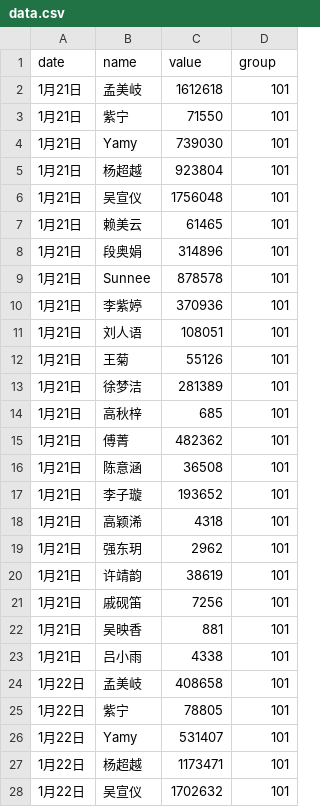
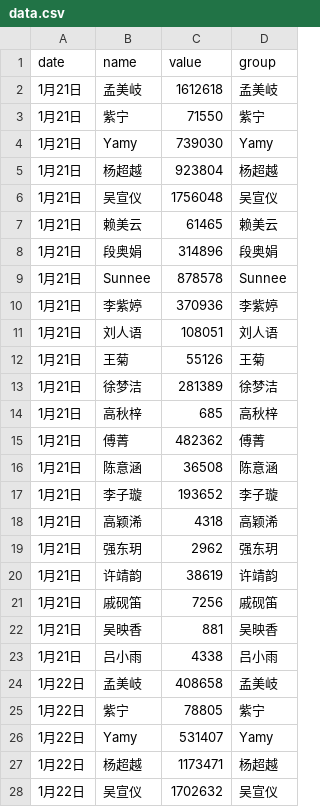
Before and after one commit to dogingarden/Bubble-System, a CSV file: data/data.csv, drawn as a sheet; only a part is shown; the diff covers the shown part only.

```diff
--- a/data/data.csv
+++ b/data/data.csv
@@ -1,28 +1,28 @@
 date,name,value,group
-1月21日,孟美岐,1612618,101
-1月21日,紫宁,71550,101
-1月21日,Yamy,739030,101
-1月21日,杨超越,923804,101
-1月21日,吴宣仪,1756048,101
-1月21日,赖美云,61465,101
-1月21日,段奥娟,314896,101
-1月21日,Sunnee,878578,101
-1月21日,李紫婷,370936,101
-1月21日,刘人语,108051,101
-1月21日,王菊,55126,101
-1月21日,徐梦洁,281389,101
-1月21日,高秋梓,685,101
-1月21日,傅菁,482362,101
-1月21日,陈意涵,36508,101
-1月21日,李子璇,193652,101
-1月21日,高颖浠,4318,101
-1月21日,强东玥,2962,101
-1月21日,许靖韵,38619,101
-1月21日,戚砚笛,7256,101
-1月21日,吴映香,881,101
-1月21日,吕小雨,4338,101
-1月22日,孟美岐,408658,101
-1月22日,紫宁,78805,101
-1月22日,Yamy,531407,101
-1月22日,杨超越,1173471,101
-1月22日,吴宣仪,1702632,101
+1月21日,孟美岐,1612618,孟美岐
+1月21日,紫宁,71550,紫宁
+1月21日,Yamy,739030,Yamy
+1月21日,杨超越,923804,杨超越
+1月21日,吴宣仪,1756048,吴宣仪
+1月21日,赖美云,61465,赖美云
+1月21日,段奥娟,314896,段奥娟
+1月21日,Sunnee,878578,Sunnee
+1月21日,李紫婷,370936,李紫婷
+1月21日,刘人语,108051,刘人语
+1月21日,王菊,55126,王菊
+1月21日,徐梦洁,281389,徐梦洁
+1月21日,高秋梓,685,高秋梓
+1月21日,傅菁,482362,傅菁
+1月21日,陈意涵,36508,陈意涵
+1月21日,李子璇,193652,李子璇
+1月21日,高颖浠,4318,高颖浠
+1月21日,强东玥,2962,强东玥
+1月21日,许靖韵,38619,许靖韵
+1月21日,戚砚笛,7256,戚砚笛
+1月21日,吴映香,881,吴映香
+1月21日,吕小雨,4338,吕小雨
+1月22日,孟美岐,408658,孟美岐
+1月22日,紫宁,78805,紫宁
+1月22日,Yamy,531407,Yamy
+1月22日,杨超越,1173471,杨超越
+1月22日,吴宣仪,1702632,吴宣仪
```
Also changed, not shown: 61 edited cells elsewhere in this file, 3 other files.
